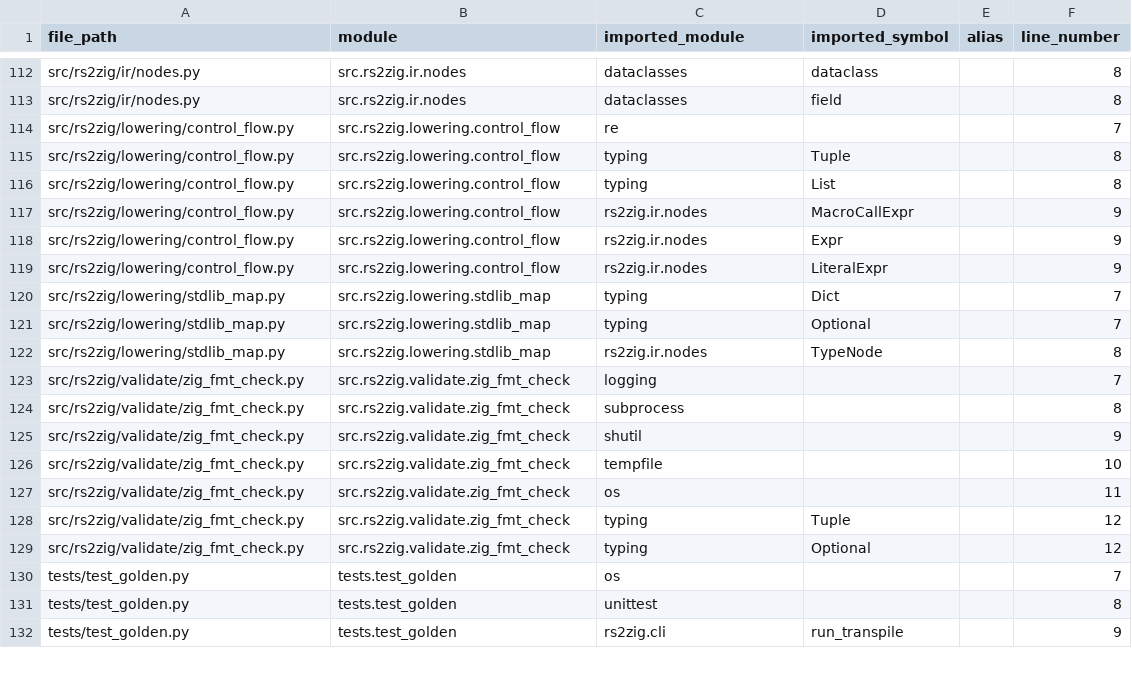
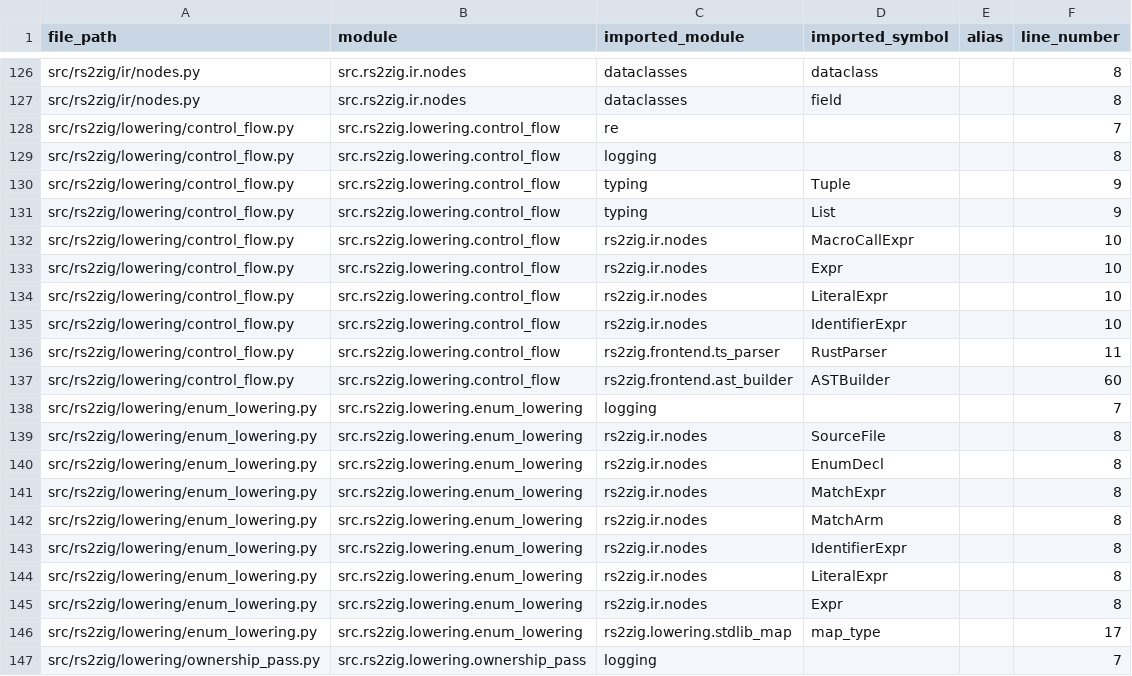
Before and after one commit to DaikyXendo/rs2zig, a CSV file: data/rs2zig/import.csv, drawn as a sheet; only a part is shown, gaps mark what is left out; the shorter side is filled out with more unchanged rows; the diff covers the shown part only.

Commit message:
Ownership & Allocator Strategy; Enum, Tagged Union...

```diff
--- a/data/rs2zig/import.csv
+++ b/data/rs2zig/import.csv
@@ -114,6 +128,20 @@ src/rs2zig/ir/nodes.py,src.rs2zig.ir.nodes,dataclasses,field,,8
 src/rs2zig/lowering/control_flow.py,src.rs2zig.lowering.control_flow,re,,,7
-src/rs2zig/lowering/control_flow.py,src.rs2zig.lowering.control_flow,typing,Tuple,,8
-src/rs2zig/lowering/control_flow.py,src.rs2zig.lowering.control_flow,typing,List,,8
-src/rs2zig/lowering/control_flow.py,src.rs2zig.lowering.control_flow,rs2zig.ir.nodes,MacroCallExpr,,9
-src/rs2zig/lowering/control_flow.py,src.rs2zig.lowering.control_flow,rs2zig.ir.nodes,Expr,,9
-src/rs2zig/lowering/control_flow.py,src.rs2zig.lowering.control_flow,rs2zig.ir.nodes,LiteralExpr,,9
+src/rs2zig/lowering/control_flow.py,src.rs2zig.lowering.control_flow,logging,,,8
+src/rs2zig/lowering/control_flow.py,src.rs2zig.lowering.control_flow,typing,Tuple,,9
+src/rs2zig/lowering/control_flow.py,src.rs2zig.lowering.control_flow,typing,List,,9
+src/rs2zig/lowering/control_flow.py,src.rs2zig.lowering.control_flow,rs2zig.ir.nodes,MacroCallExpr,,10
+src/rs2zig/lowering/control_flow.py,src.rs2zig.lowering.control_flow,rs2zig.ir.nodes,Expr,,10
+src/rs2zig/lowering/control_flow.py,src.rs2zig.lowering.control_flow,rs2zig.ir.nodes,LiteralExpr,,10
+src/rs2zig/lowering/control_flow.py,src.rs2zig.lowering.control_flow,rs2zig.ir.nodes,IdentifierExpr,,10
+src/rs2zig/lowering/control_flow.py,src.rs2zig.lowering.control_flow,rs2zig.frontend.ts_parser,RustParser,,11
+src/rs2zig/lowering/control_flow.py,src.rs2zig.lowering.control_flow,rs2zig.frontend.ast_builder,ASTBuilder,,60
+src/rs2zig/lowering/enum_lowering.py,src.rs2zig.lowering.enum_lowering,logging,,,7
+src/rs2zig/lowering/enum_lowering.py,src.rs2zig.lowering.enum_lowering,rs2zig.ir.nodes,SourceFile,,8
+src/rs2zig/lowering/enum_lowering.py,src.rs2zig.lowering.enum_lowering,rs2zig.ir.nodes,EnumDecl,,8
+src/rs2zig/lowering/enum_lowering.py,src.rs2zig.lowering.enum_lowering,rs2zig.ir.nodes,MatchExpr,,8
+src/rs2zig/lowering/enum_lowering.py,src.rs2zig.lowering.enum_lowering,rs2zig.ir.nodes,MatchArm,,8
+src/rs2zig/lowering/enum_lowering.py,src.rs2zig.lowering.enum_lowering,rs2zig.ir.nodes,IdentifierExpr,,8
+src/rs2zig/lowering/enum_lowering.py,src.rs2zig.lowering.enum_lowering,rs2zig.ir.nodes,LiteralExpr,,8
+src/rs2zig/lowering/enum_lowering.py,src.rs2zig.lowering.enum_lowering,rs2zig.ir.nodes,Expr,,8
+src/rs2zig/lowering/enum_lowering.py,src.rs2zig.lowering.enum_lowering,rs2zig.lowering.stdlib_map,map_type,,17
+src/rs2zig/lowering/ownership_pass.py,src.rs2zig.lowering.ownership_pass,logging,,,7
```
Also changed, not shown: 24 added rows and 4 edited cells elsewhere in this file, data/rs2zig/class.csv, data/rs2zig/const.csv, 16 other files.
